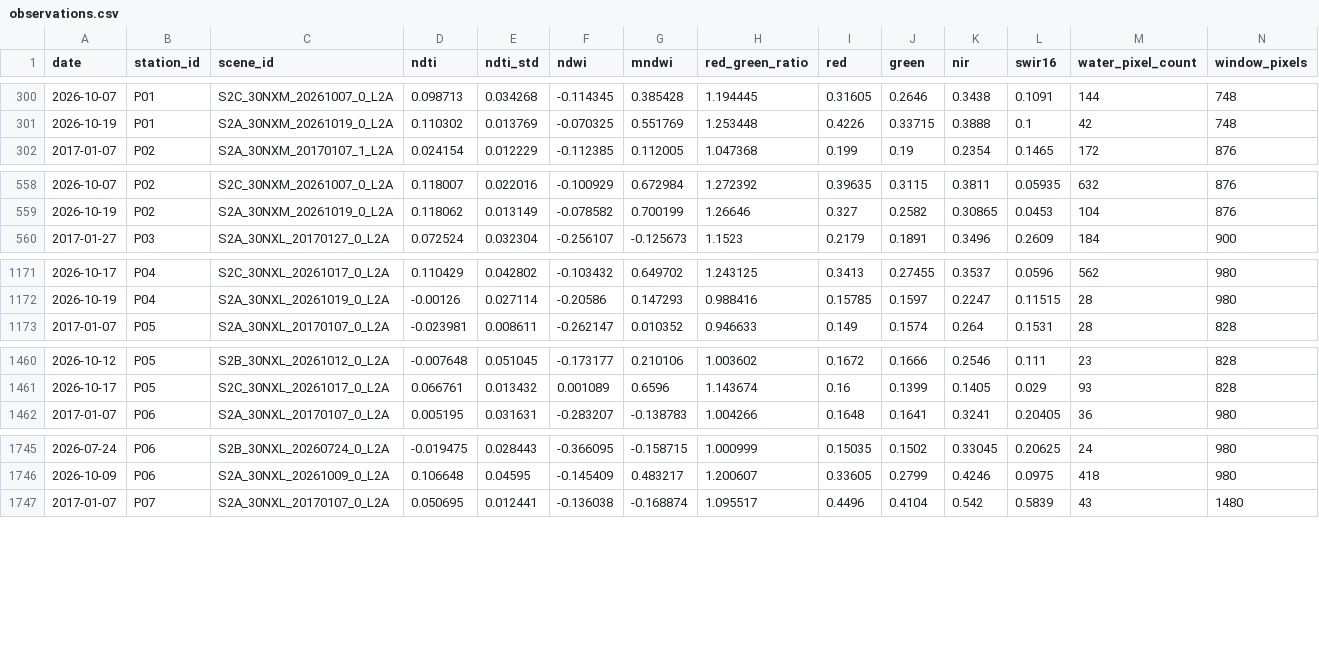
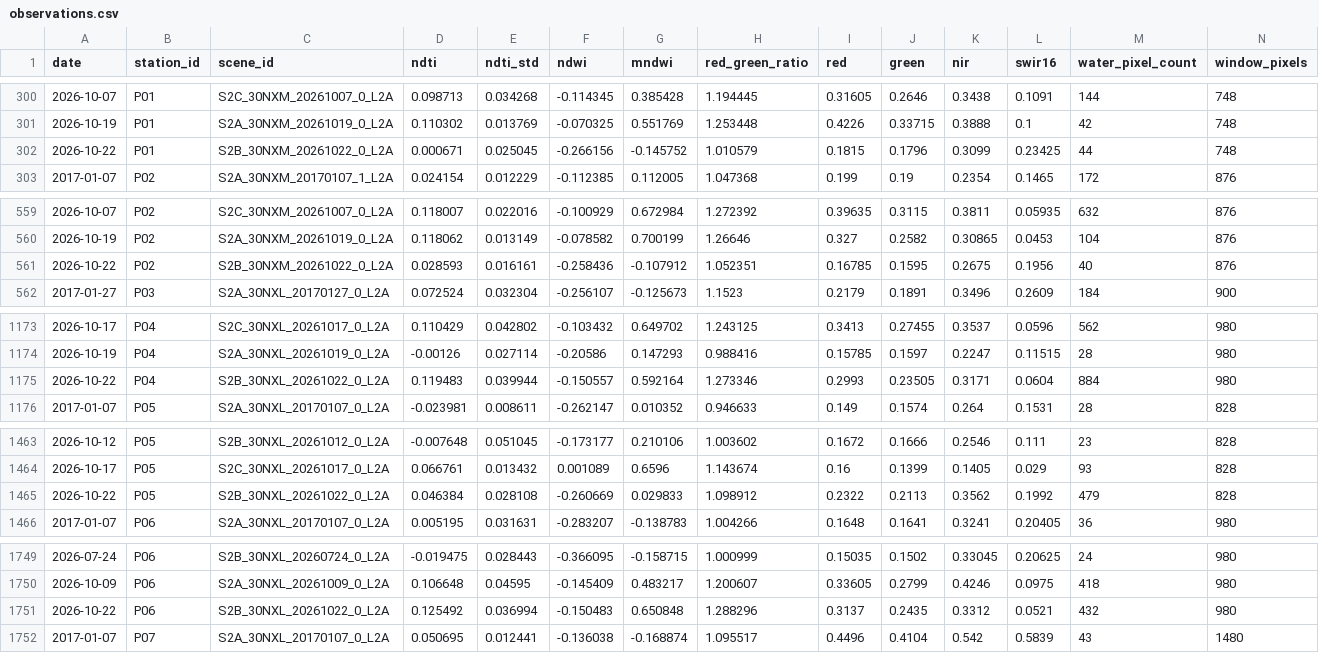
Before and after one commit to virgiljunioradoleyine-stack/OLAG_GRC, a CSV file: data/observations/observations.csv, drawn as a sheet; only a part is shown, gaps mark what is left out; rows hold the shown columns only; the diff covers the shown part only; the diff names each change by its address in the sheet, - before the commit and + after, or states it on an @@ line.

```diff
--- a/data/observations/observations.csv
+++ b/data/observations/observations.csv
+row 302: 2026-10-22 | P01 | S2B_30NXM_20261022_0_L2A | 0.000671 | 0.025045 | -0.266156 | -0.145752 | 1.010579 | 0.1815 | 0.1796 | 0.3099 | 0.23425 | 44 | 748
+row 561: 2026-10-22 | P02 | S2B_30NXM_20261022_0_L2A | 0.028593 | 0.016161 | -0.258436 | -0.107912 | 1.052351 | 0.16785 | 0.1595 | 0.2675 | 0.1956 | 40 | 876
+row 1175: 2026-10-22 | P04 | S2B_30NXL_20261022_0_L2A | 0.119483 | 0.039944 | -0.150557 | 0.592164 | 1.273346 | 0.2993 | 0.23505 | 0.3171 | 0.0604 | 884 | 980
+row 1465: 2026-10-22 | P05 | S2B_30NXL_20261022_0_L2A | 0.046384 | 0.028108 | -0.260669 | 0.029833 | 1.098912 | 0.2322 | 0.2113 | 0.3562 | 0.1992 | 479 | 828
+row 1751: 2026-10-22 | P06 | S2B_30NXL_20261022_0_L2A | 0.125492 | 0.036994 | -0.150483 | 0.650848 | 1.288296 | 0.3137 | 0.2435 | 0.3312 | 0.0521 | 432 | 980
```
Also changed, not shown: 4 added rows elsewhere in this file, data/rainfall/P01.csv, data/rainfall/P02.csv, 10 other files.
